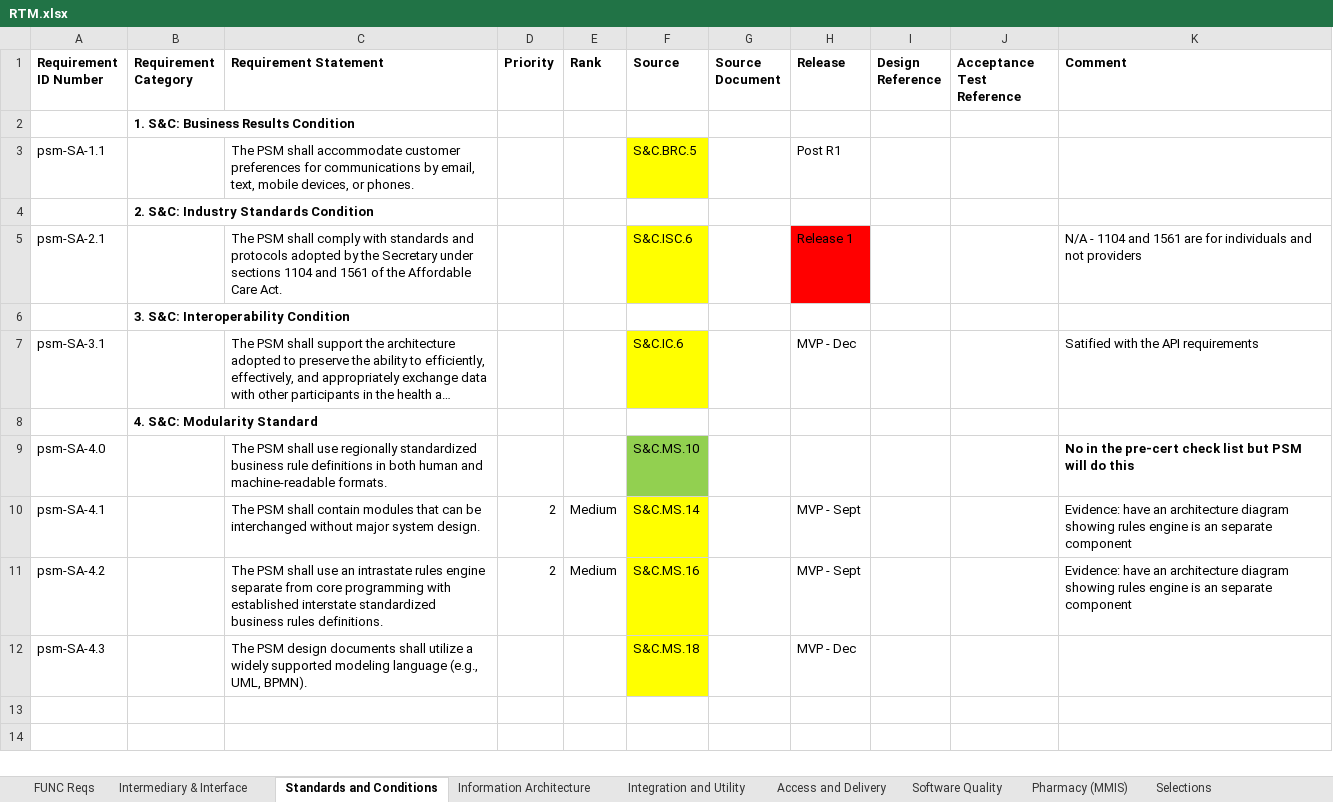
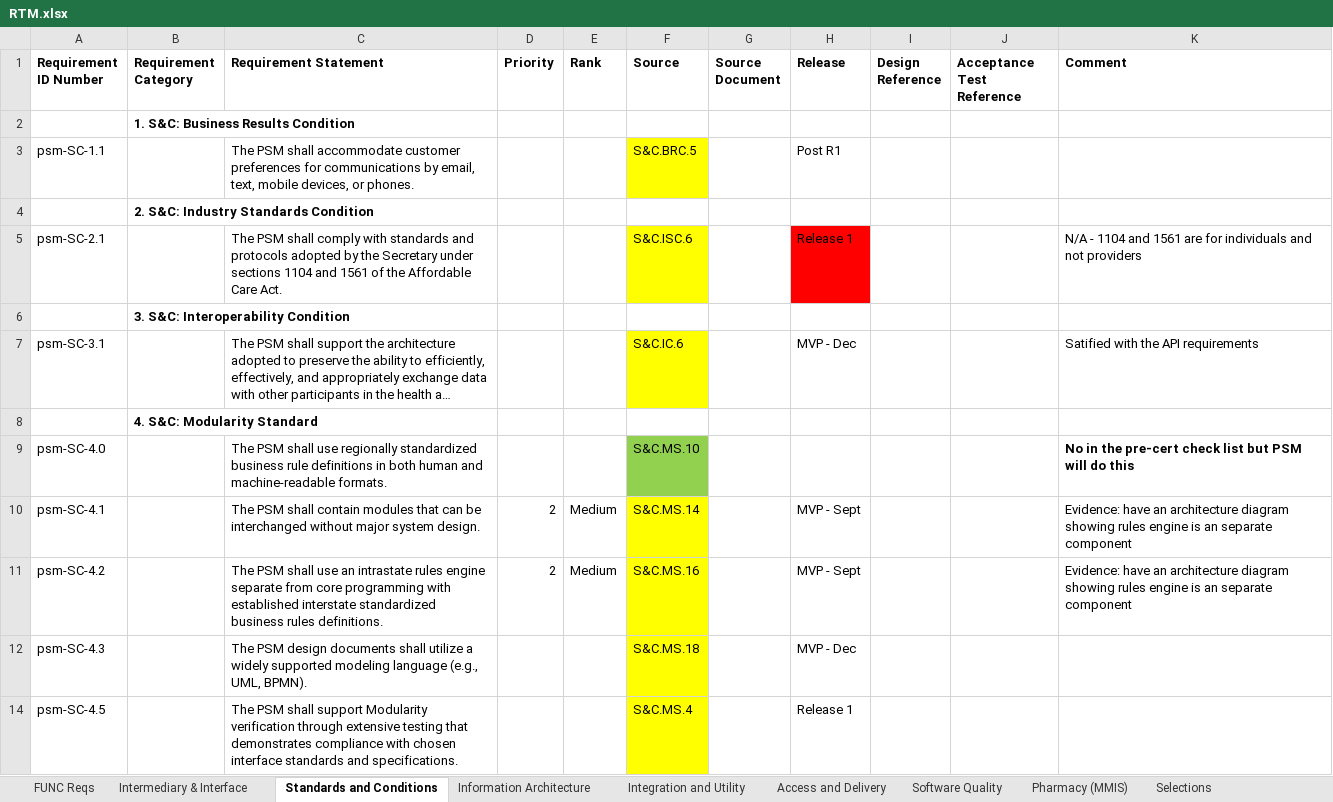
Before and after one commit to SolutionGuidance/psm, an Excel workbook: requirements/RTM.xlsx, sheet Standards and Conditions, drawn as a sheet; long unchanged cells end in …; values as stored, in another font and other column widths than the file's, no borders; charts and pictures not drawn; the diff names each change by its address in the sheet, - before the commit and + after, or states it on an @@ line.

Commit message:
"-SC-" not "-SA-", in "Standards and Conditions"
This lightly-edited Zulip chat transcript explains all:

  <kfogel>    @cdonnelly The "Standards & Conditons" group was for
              some reason "psm-SA-*" instead of "psm-SC-*". I've
              checked that there are no other "-SC-" around, and am
              changing "SA" to "SC".  Any reason I should not do that?

  <cdonnelly> @kfogel heh. The only reason I can think of is that
              "standards and conditions" is frequently referenced
              inside CMS/MITRE, and we want to be consistent with how
              they refer to it.

  <kfogel>    @cdonnelly Oh, hmrmrm. And they use "SA"?

  <cdonnelly> @kfogel I think many of the tabs came directly from
              them, so presumably they're using SA

  <cdonnelly> @kfogel Not sure though

  <kfogel>    @cdonnelly looking

  <kfogel>    @cdonnelly Well, answer isn't immediately available.
              I'll make the change, but can you add a small item to
              the next PSM status meeting to ask them whether this
              was okay? It's easy to revert if they say "-SA-" is
              the standard.

  <kfogel>    @cdonnelly I looked in MECT S&C checklist excel
              spreadsheet just now, but it uses "S&C" -- it doesn't
              have a two-letter code for this.

  <cdonnelly> @kfogel Aha! Added a note to psm.org.

  <kfogel>    @cdonnelly thank you

```diff
--- a/requirements/RTM.xlsx (sheet Standards and Conditions)
+++ b/requirements/RTM.xlsx (sheet Standards and Conditions)
-A3 (Requirement ID Number): psm-SA-1.1
+A3 (Requirement ID Number): psm-SC-1.1
-A5 (Requirement ID Number): psm-SA-2.1
+A5 (Requirement ID Number): psm-SC-2.1
-A7 (Requirement ID Number): psm-SA-3.1
+A7 (Requirement ID Number): psm-SC-3.1
-A9 (Requirement ID Number): psm-SA-4.0
+A9 (Requirement ID Number): psm-SC-4.0
-A10 (Requirement ID Number): psm-SA-4.1
+A10 (Requirement ID Number): psm-SC-4.1
-A11 (Requirement ID Number): psm-SA-4.2
+A11 (Requirement ID Number): psm-SC-4.2
-A12 (Requirement ID Number): psm-SA-4.3
+A12 (Requirement ID Number): psm-SC-4.3
+row 14: psm-SC-4.5 |  | The PSM shall support Modularity verification through extensive testing that demonstrates compliance with chosen interface standards and specifications. |  |  | S&C.MS.4 |  | Release 1
```
Also changed, not shown: hidden cells, 3 other files.
